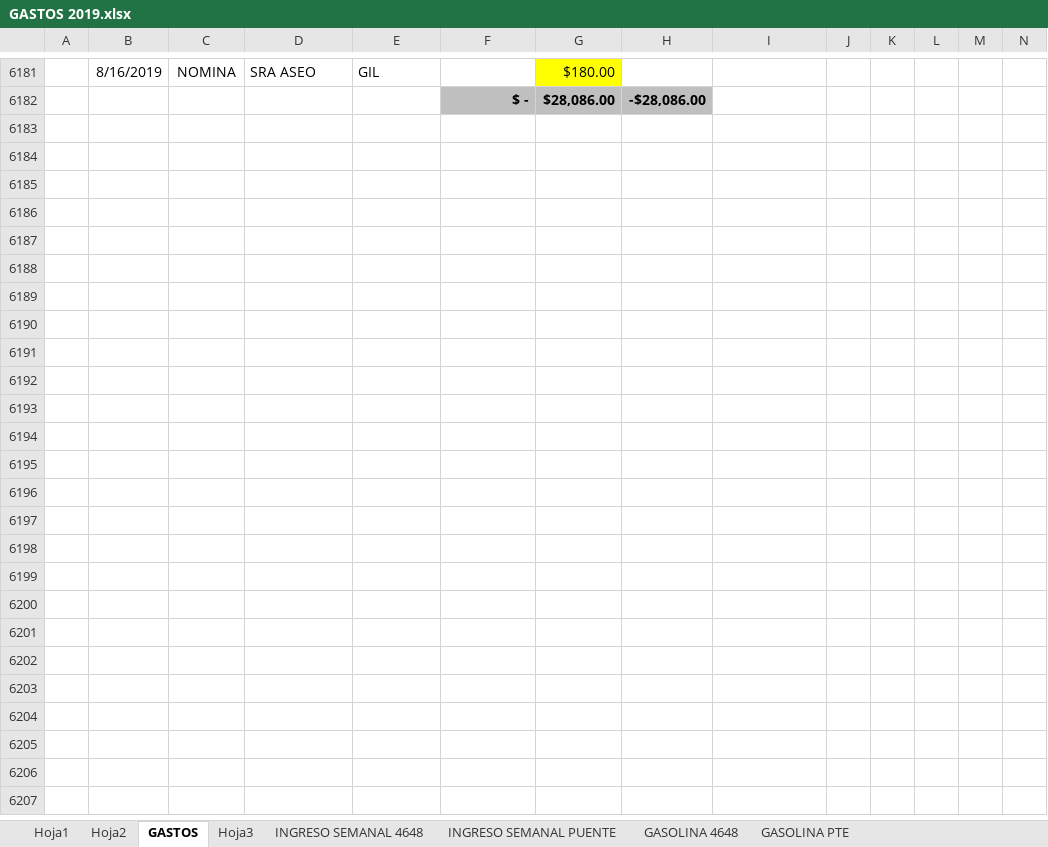
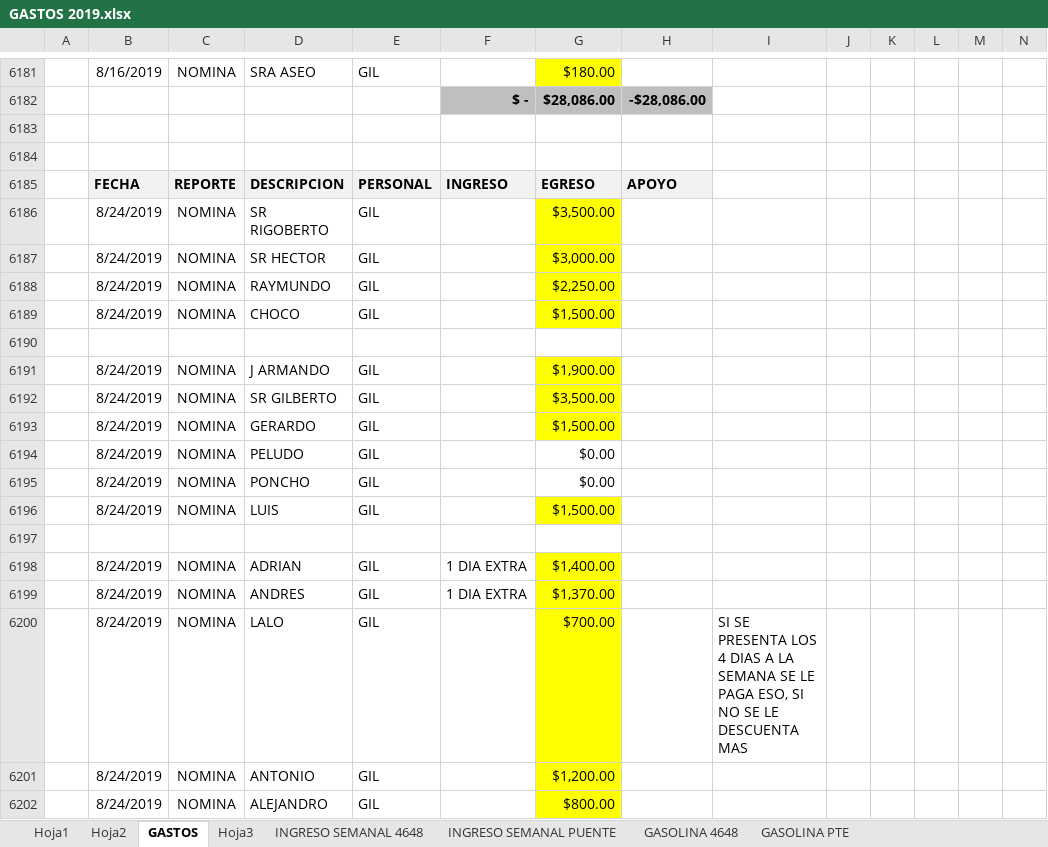
Before and after one commit to gruasnunezpte/REPOSITORIO-GRUAS-2019, an Excel workbook: GASTOS 2019.xlsx, sheet GASTOS, drawn as a sheet; only a part is shown, gaps mark what is left out; values as stored, in another font and other column widths than the file's, no borders; rows hold the shown columns only; the diff covers the shown part only; the diff names each change by its address in the sheet, - before the commit and + after, or states it on an @@ line.

Commit message:
Update GASTOS 2019.xlsx

```diff
--- a/GASTOS 2019.xlsx (sheet GASTOS)
+++ b/GASTOS 2019.xlsx (sheet GASTOS)
+row 6183: (empty)
+row 6184: (empty)
+row 6185:  | FECHA | REPORTE | DESCRIPCION | PERSONAL | INGRESO | EGRESO | APOYO
+row 6186:  | 8/24/2019 | NOMINA | SR RIGOBERTO | GIL |  | $3,500.00
+row 6187:  | 8/24/2019 | NOMINA | SR HECTOR | GIL |  | $3,000.00
+row 6188:  | 8/24/2019 | NOMINA | RAYMUNDO | GIL |  | $2,250.00
+row 6189:  | 8/24/2019 | NOMINA | CHOCO | GIL |  | $1,500.00
+row 6190: (empty)
+row 6191:  | 8/24/2019 | NOMINA | J ARMANDO | GIL |  | $1,900.00
+row 6192:  | 8/24/2019 | NOMINA | SR GILBERTO | GIL |  | $3,500.00
+row 6193:  | 8/24/2019 | NOMINA | GERARDO | GIL |  | $1,500.00
+row 6194:  | 8/24/2019 | NOMINA | PELUDO | GIL |  | $0.00
+row 6195:  | 8/24/2019 | NOMINA | PONCHO | GIL |  | $0.00
+row 6196:  | 8/24/2019 | NOMINA | LUIS | GIL |  | $1,500.00
+row 6197: (empty)
+row 6198:  | 8/24/2019 | NOMINA | ADRIAN | GIL | 1 DIA EXTRA | $1,400.00
+row 6199:  | 8/24/2019 | NOMINA | ANDRES | GIL | 1 DIA EXTRA | $1,370.00
+row 6200:  | 8/24/2019 | NOMINA | LALO | GIL |  | $700.00 |  | SI SE PRESENTA LOS 4 DIAS A LA SEMANA SE LE PAGA ESO, SI NO SE LE DESCUENTA MAS
+row 6201:  | 8/24/2019 | NOMINA | ANTONIO | GIL |  | $1,200.00
+row 6202:  | 8/24/2019 | NOMINA | ALEJANDRO | GIL |  | $800.00
```
Also changed, not shown: 25 added rows elsewhere in this sheet.
